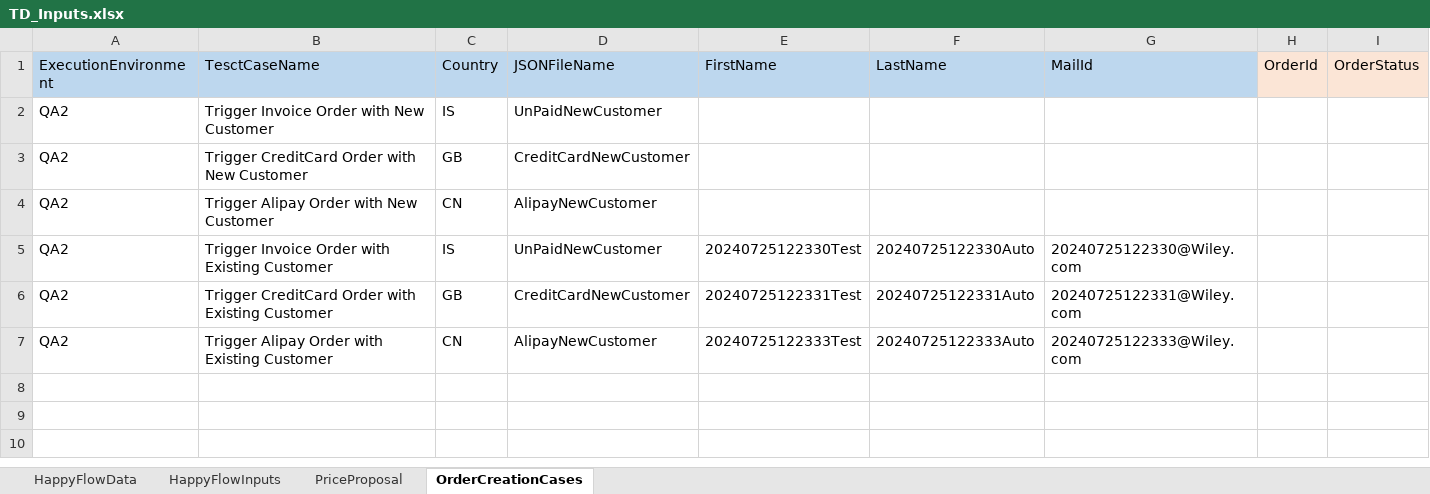
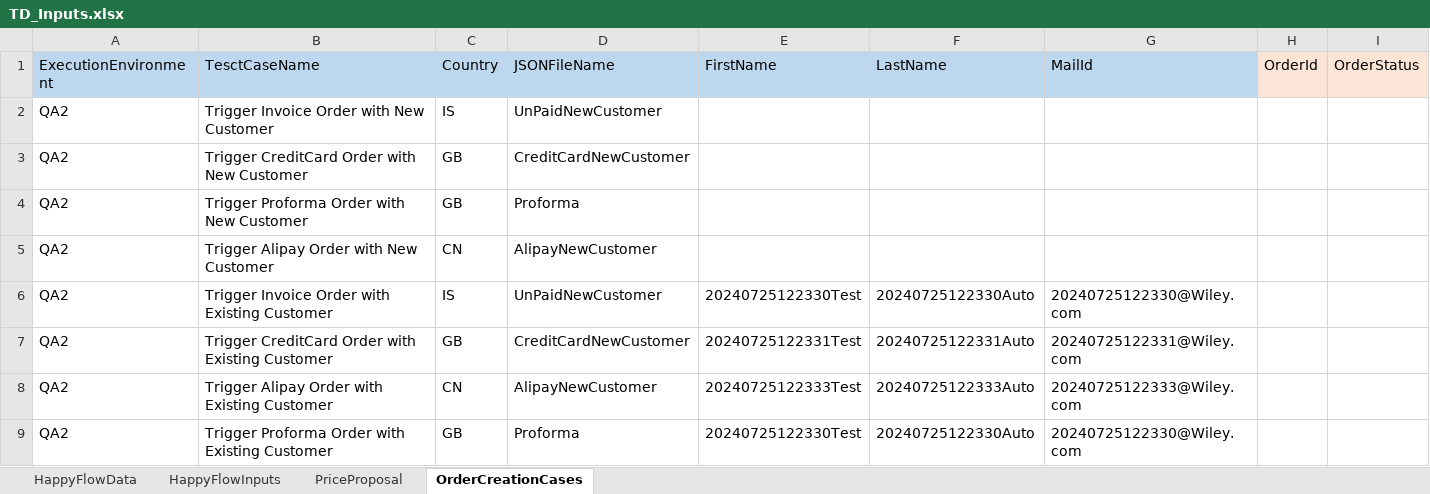
Before and after one commit to DeepanRajChinnasamy/SAP-Test-Automation, an Excel workbook: UploadExcel/TD_Inputs.xlsx, sheet OrderCreationCases, drawn as a sheet; only a part is shown; values as stored, in another font and other column widths than the file's, no borders; rows hold the shown columns only; the diff names each change by its address in the sheet, - before the commit and + after, or states it on an @@ line.

```diff
--- a/UploadExcel/TD_Inputs.xlsx (sheet OrderCreationCases)
+++ b/UploadExcel/TD_Inputs.xlsx (sheet OrderCreationCases)
+row 4: QA2 | Trigger Proforma Order with New Customer | GB | Proforma
+row 9: QA2 | Trigger Proforma Order with Existing Customer | GB | Proforma | 20240725122330Test | 20240725122330Auto | 20240725122330@Wiley.com
```
Also changed, not shown: TestSuites/UploadExcel/TD_Inputs.xlsx, Test_Planner/VIAX_OrderCreation.xlsx, 5 other files.
